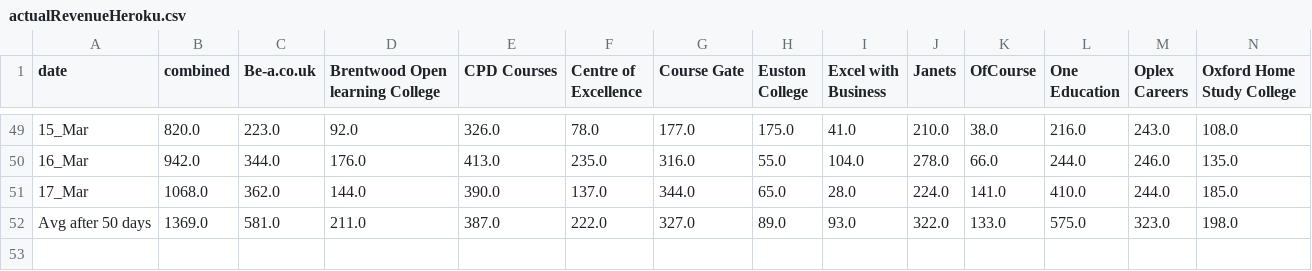
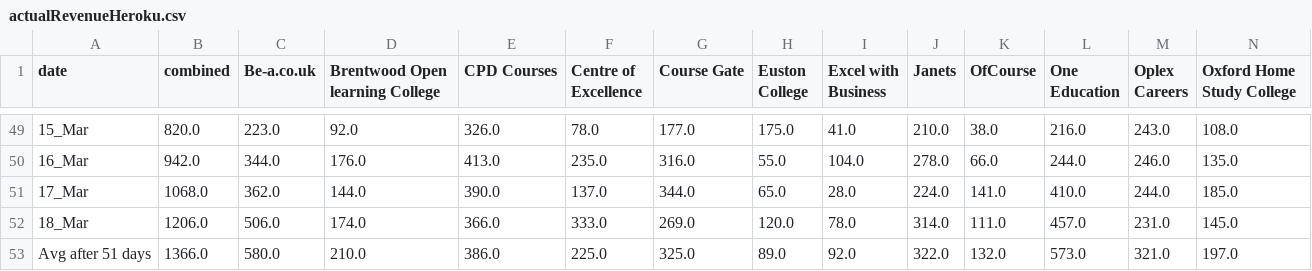
Before and after one commit to faysal3767/reed-daily-market-share, a CSV file: actualRevenueHeroku.csv, drawn as a sheet; only a part is shown, gaps mark what is left out; removed rows and columns are numbered as before the commit, all else as after; rows hold the shown columns only; the diff names each change by its address in the sheet, - before the commit and + after, or states it on an @@ line.

```diff
--- a/actualRevenueHeroku.csv
+++ b/actualRevenueHeroku.csv
-row 52: Avg after 50 days | 1369.0 | 581.0 | 211.0 | 387.0 | 222.0 | 327.0 | 89.0 | 93.0 | 322.0 | 133.0 | 575.0 | 323.0 | 198.0
+row 52: 18_Mar | 1206.0 | 506.0 | 174.0 | 366.0 | 333.0 | 269.0 | 120.0 | 78.0 | 314.0 | 111.0 | 457.0 | 231.0 | 145.0
+row 53: Avg after 51 days | 1366.0 | 580.0 | 210.0 | 386.0 | 225.0 | 325.0 | 89.0 | 92.0 | 322.0 | 132.0 | 573.0 | 321.0 | 197.0
```
Also changed, not shown: marketShareHeroku.csv, revenue.csv, 4 other files.
